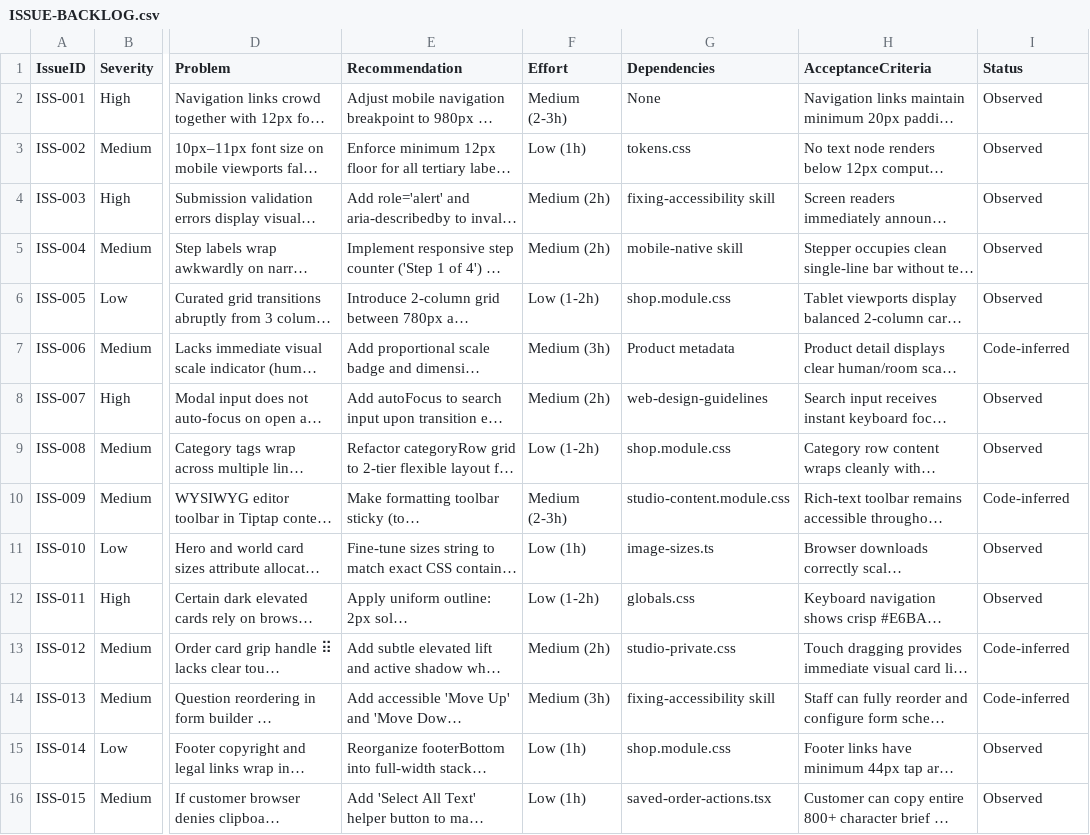
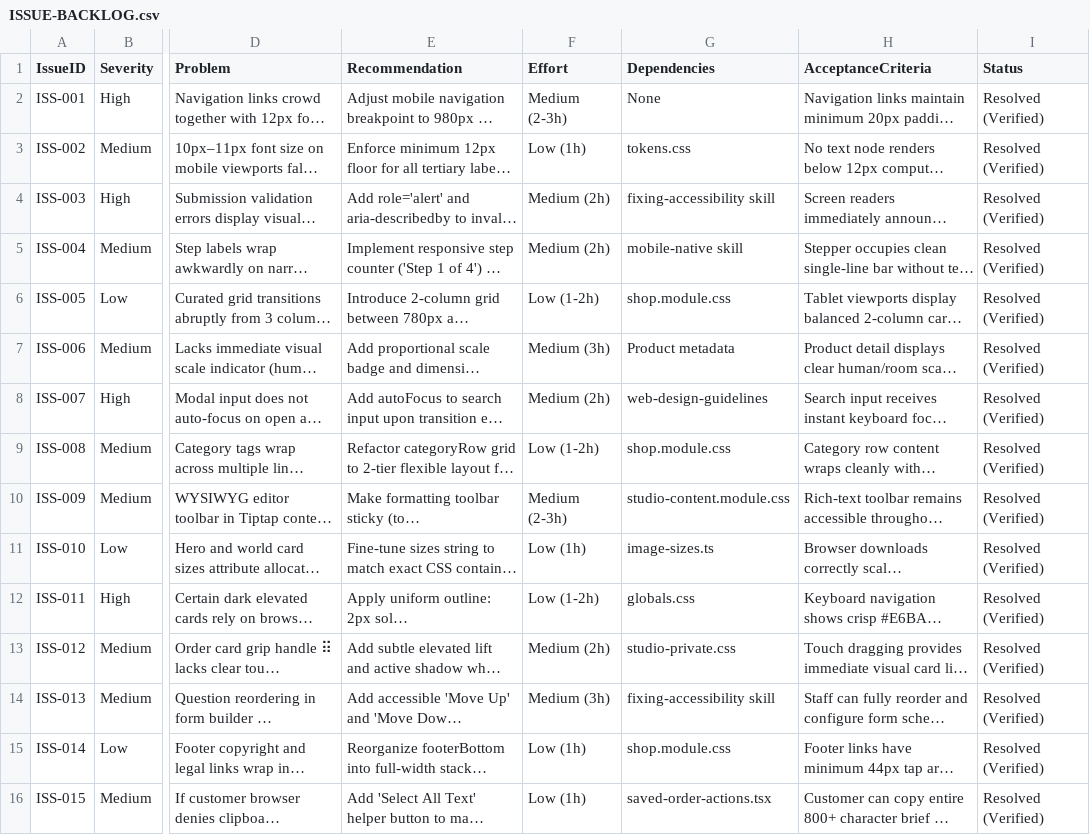
Before and after one commit to rivyalivingart2/RivyaLivingArt2.0, a CSV file: docs/audit/ISSUE-BACKLOG.csv, drawn as a sheet; only a part is shown, gaps mark what is left out; long unchanged cells end in …; the diff names each change by its address in the sheet, - before the commit and + after, or states it on an @@ line.

Commit message:
docs(audit): finalize Phase 5 audit documentation and record verification completion across all 15 issues

```diff
--- a/docs/audit/ISSUE-BACKLOG.csv
+++ b/docs/audit/ISSUE-BACKLOG.csv
-I2:I6 (Status): Observed
+I2:I6 (Status): Resolved (Verified)
-I7 (Status): Code-inferred
+I7 (Status): Resolved (Verified)
-I8:I9 (Status): Observed
+I8:I9 (Status): Resolved (Verified)
-I10 (Status): Code-inferred
+I10 (Status): Resolved (Verified)
-I11:I12 (Status): Observed
+I11:I12 (Status): Resolved (Verified)
-I13:I14 (Status): Code-inferred
+I13:I14 (Status): Resolved (Verified)
-I15:I16 (Status): Observed
+I15:I16 (Status): Resolved (Verified)
```
Also changed, not shown: 1 other file.
